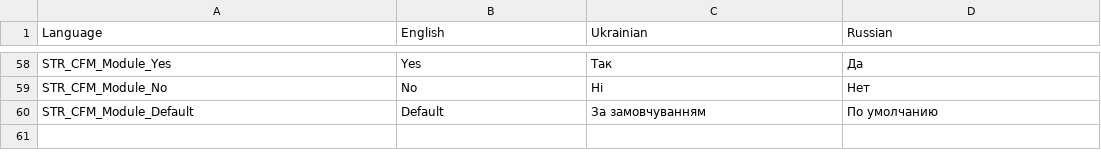
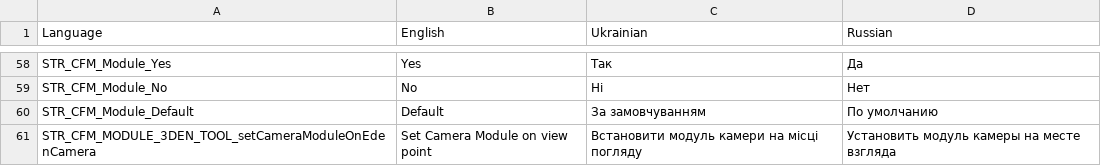
Before and after one commit to VaZaR00/arma3-cfm-system, a CSV file: CFM_MODULES/stringtable.csv, drawn as a sheet; only a part is shown, gaps mark what is left out.

Commit message:
setCameraModuleOnEdenCamera action in eden editor

```diff
--- a/CFM_MODULES/stringtable.csv
+++ b/CFM_MODULES/stringtable.csv
@@ -60 +60,2 @@ STR_CFM_Module_No, "No", "Ні", "Нет"
 STR_CFM_Module_Default, "Default", "За замовчуванням", "По умолчанию"
+STR_CFM_MODULE_3DEN_TOOL_setCameraModuleOnEdenCamera, "Set Camera Module on view point", "Встановити модуль камери на місці погляду", "Установить модуль камеры на месте взгляда"
```
Also changed, not shown: 2 other files.
